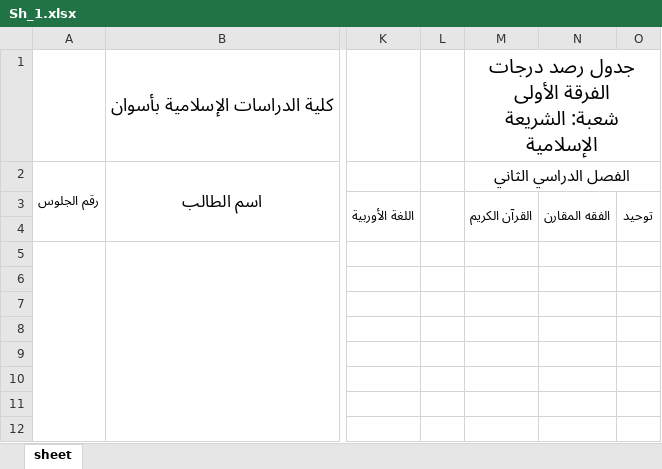
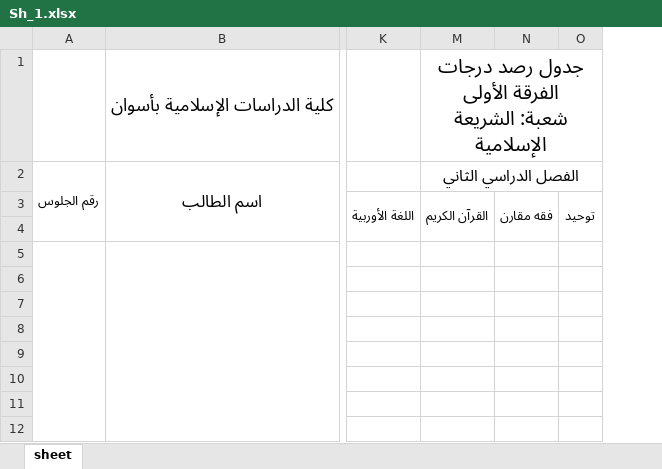
Before and after one commit to ammaroff/Azhar, an Excel workbook: ExcelCode/Sh_1.xlsx, sheet sheet, drawn as a sheet; only a part is shown, gaps mark what is left out; values as stored, in another font and other column widths than the file's, no borders; charts and pictures not drawn; removed rows and columns are numbered as before the commit, all else as after; the diff names each change by its address in the sheet, - before the commit and + after, or states it on an @@ line.

```diff
--- a/ExcelCode/Sh_1.xlsx (sheet sheet)
+++ b/ExcelCode/Sh_1.xlsx (sheet sheet)
@@ column L hidden, empty @@
-column N, row 3: الفقه المقارن
+column N, row 3: فقه مقارن
```
Also changed, not shown: ExcelCode/Osol_1.xlsx, ExcelCode/Osol_2.xlsx, 7 other files.
